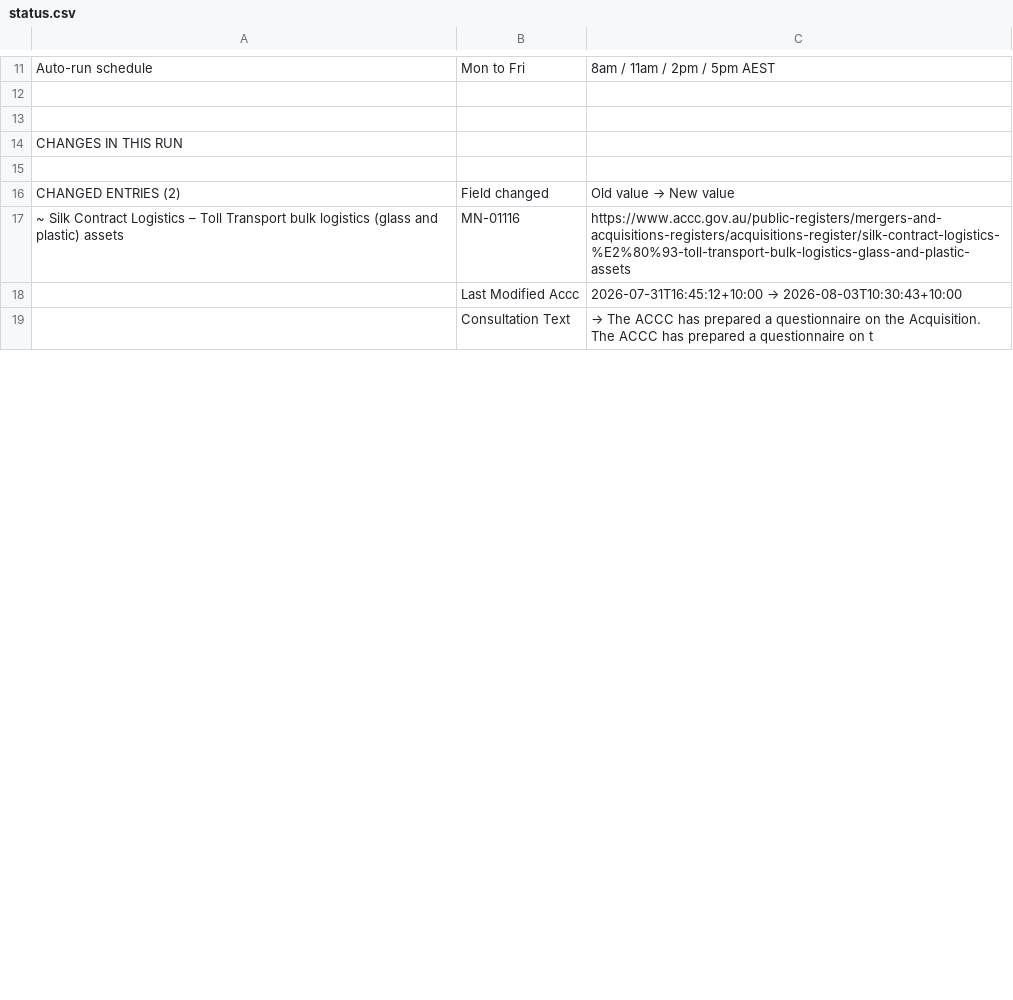
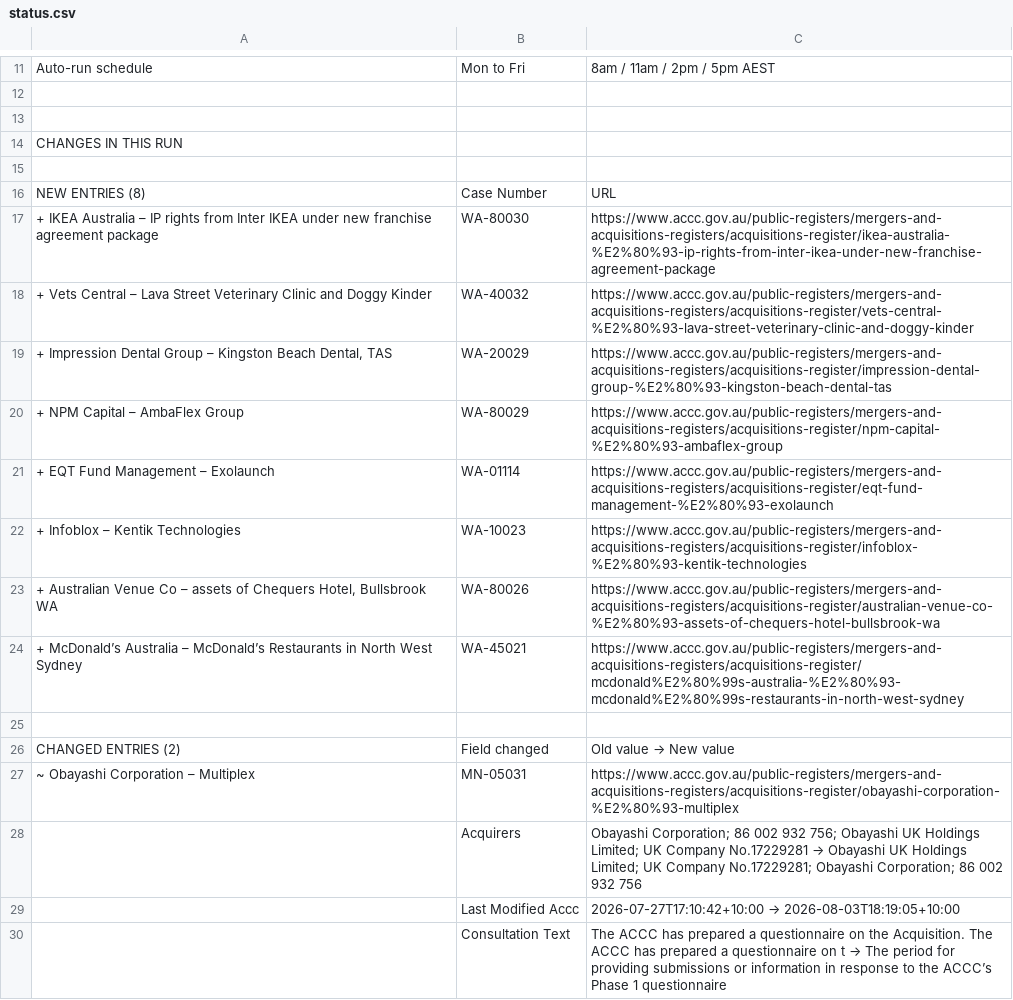
Before and after one commit to Test0112358/notification-check, a CSV file: data/status.csv, drawn as a sheet; only a part is shown, gaps mark what is left out; the diff covers the shown part only.

```diff
--- a/data/status.csv
+++ b/data/status.csv
@@ -15,5 +15,16 @@ CHANGES IN THIS RUN,,
 ,,
+NEW ENTRIES (8),Case Number,URL
++ IKEA Australia – IP rights from Inter IKEA under new franchise agreement package,WA-80030,https://www.accc.gov.au/public-registers/mergers-and-acquisitions-registers/acquisitions-register/ikea-australia-%E2%80%93-ip-rights-from-inter-ikea-under-new-franchise-agreement-package
++ Vets Central – Lava Street Veterinary Clinic and Doggy Kinder,WA-40032,https://www.accc.gov.au/public-registers/mergers-and-acquisitions-registers/acquisitions-register/vets-central-%E2%80%93-lava-street-veterinary-clinic-and-doggy-kinder
+"+ Impression Dental Group – Kingston Beach Dental, TAS",WA-20029,https://www.accc.gov.au/public-registers/mergers-and-acquisitions-registers/acquisitions-register/impression-dental-group-%E2%80%93-kingston-beach-dental-tas
++ NPM Capital – AmbaFlex Group,WA-80029,https://www.accc.gov.au/public-registers/mergers-and-acquisitions-registers/acquisitions-register/npm-capital-%E2%80%93-ambaflex-group
++ EQT Fund Management – Exolaunch,WA-01114,https://www.accc.gov.au/public-registers/mergers-and-acquisitions-registers/acquisitions-register/eqt-fund-management-%E2%80%93-exolaunch
++ Infoblox – Kentik Technologies,WA-10023,https://www.accc.gov.au/public-registers/mergers-and-acquisitions-registers/acquisitions-register/infoblox-%E2%80%93-kentik-technologies
+"+ Australian Venue Co – assets of Chequers Hotel, Bullsbrook WA",WA-80026,https://www.accc.gov.au/public-registers/mergers-and-acquisitions-registers/acquisitions-register/australian-venue-co-%E2%80%93-assets-of-chequers-hotel-bullsbrook-wa
++ McDonald’s Australia – McDonald’s Restaurants in North West Sydney,WA-45021,https://www.accc.gov.au/public-registers/mergers-and-acquisitions-registers/acquisitions-register/mcdonald%E2%80%99s-australia-%E2%80%93-mcdonald%E2%80%99s-restaurants-in-north-west-sydney
+,,
 CHANGED ENTRIES (2),Field changed,Old value  →  New value
-~ Silk Contract Logistics – Toll Transport bulk logistics (glass and plastic) assets,MN-01116,https://www.accc.gov.au/public-registers/mergers-and-acquisitions-registers/acquisitions-register/silk-contract-logistics-%E2%80%93-toll-transport-bulk-logistics-glass-and-plastic-assets
-,Last Modified Accc,2026-07-31T16:45:12+10:00  →  2026-08-03T10:30:43+10:00
-,Consultation Text,  →  The ACCC has prepared a questionnaire on the Acquisition. The ACCC has prepared a questionnaire on t
+~ Obayashi Corporation – Multiplex,MN-05031,https://www.accc.gov.au/public-registers/mergers-and-acquisitions-registers/acquisitions-register/obayashi-corporation-%E2%80%93-multiplex
+,Acquirers,Obayashi Corporation; 86 002 932 756; Obayashi UK Holdings Limited; UK Company No.17229281  →  Obayashi UK Holdings Limited; UK Company No.17229281; Obayashi Corporation; 86 002 932 756
+,Last Modified Accc,2026-07-27T17:10:42+10:00  →  2026-08-03T18:19:05+10:00
+,Consultation Text,The ACCC has prepared a questionnaire on the Acquisition. The ACCC has prepared a questionnaire on t  →  The period for providing submissions or information in response to the ACCC’s Phase 1 questionnaire
```
Also changed, not shown: 14 added rows, 9 removed rows, 1 moved row and 9 edited cells elsewhere in this file, data/register.csv, 5 other files.
